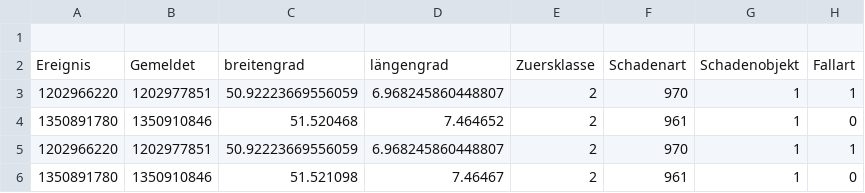
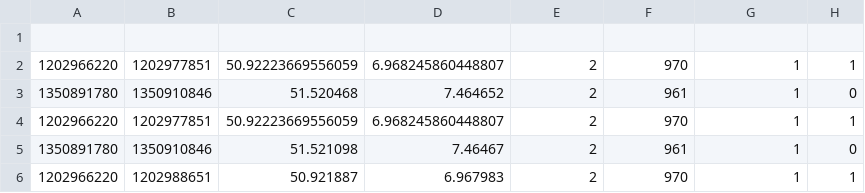
Before and after one commit to Fabusch/SpringMvcCrud, a CSV file: DatenAmir.csv, drawn as a sheet; only a part is shown; the shorter side is filled out with more unchanged rows.

Commit message:
Update DatenAmir.csv

```diff
--- a/DatenAmir.csv
+++ b/DatenAmir.csv
@@ -1,3 +1,2 @@
 
-Ereignis,Gemeldet,breitengrad,längengrad,Zuersklasse,Schadenart,Schadenobjekt,Fallart
 1202966220,1202977851,50.92223669556059,6.968245860448807,2,970,1,1
```
